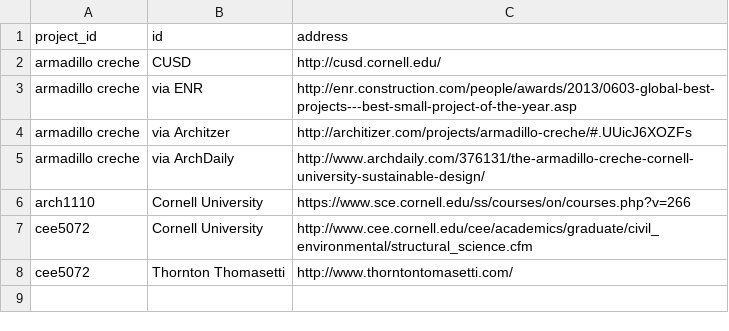
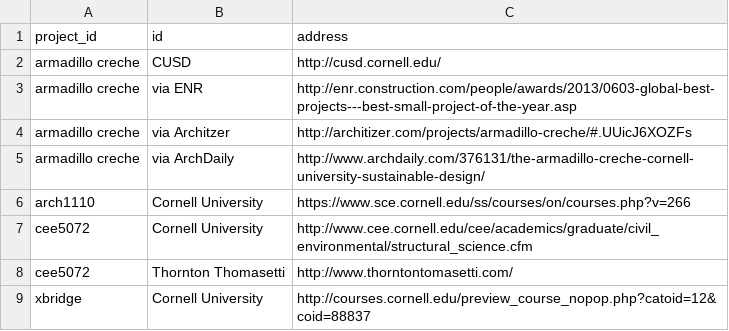
Before and after one commit to thomastodon/thomasshouler, a CSV file: static/link.csv, drawn as a sheet.

```diff
--- a/static/link.csv
+++ b/static/link.csv
@@ -8 +8,2 @@ cee5072,Cornell University,http://www.cee.cornell.edu/cee/academics/graduate/civ
 cee5072,Thornton Thomasetti,http://www.thorntontomasetti.com/
+xbridge,Cornell University,http://courses.cornell.edu/preview_course_nopop.php?catoid=12&coid=88837
```
Also changed, not shown: static/project.csv, 21 other files.
